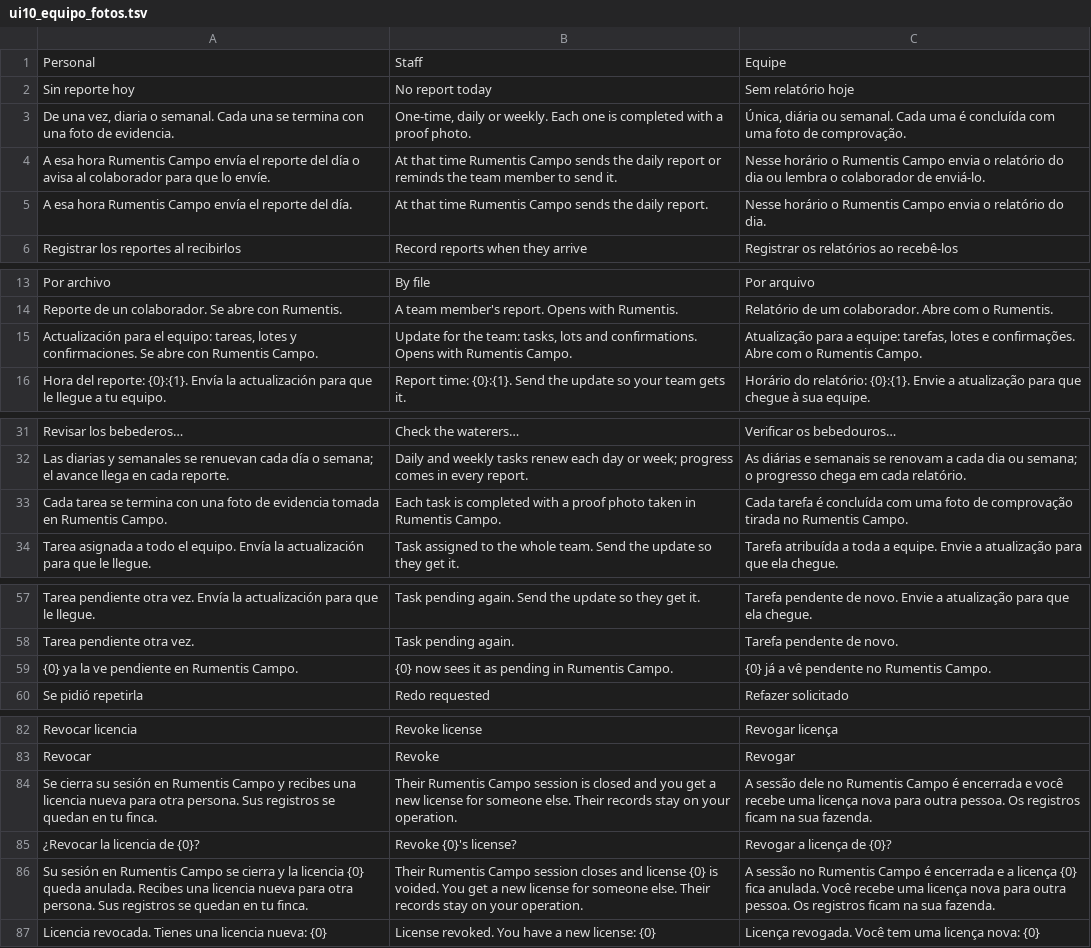
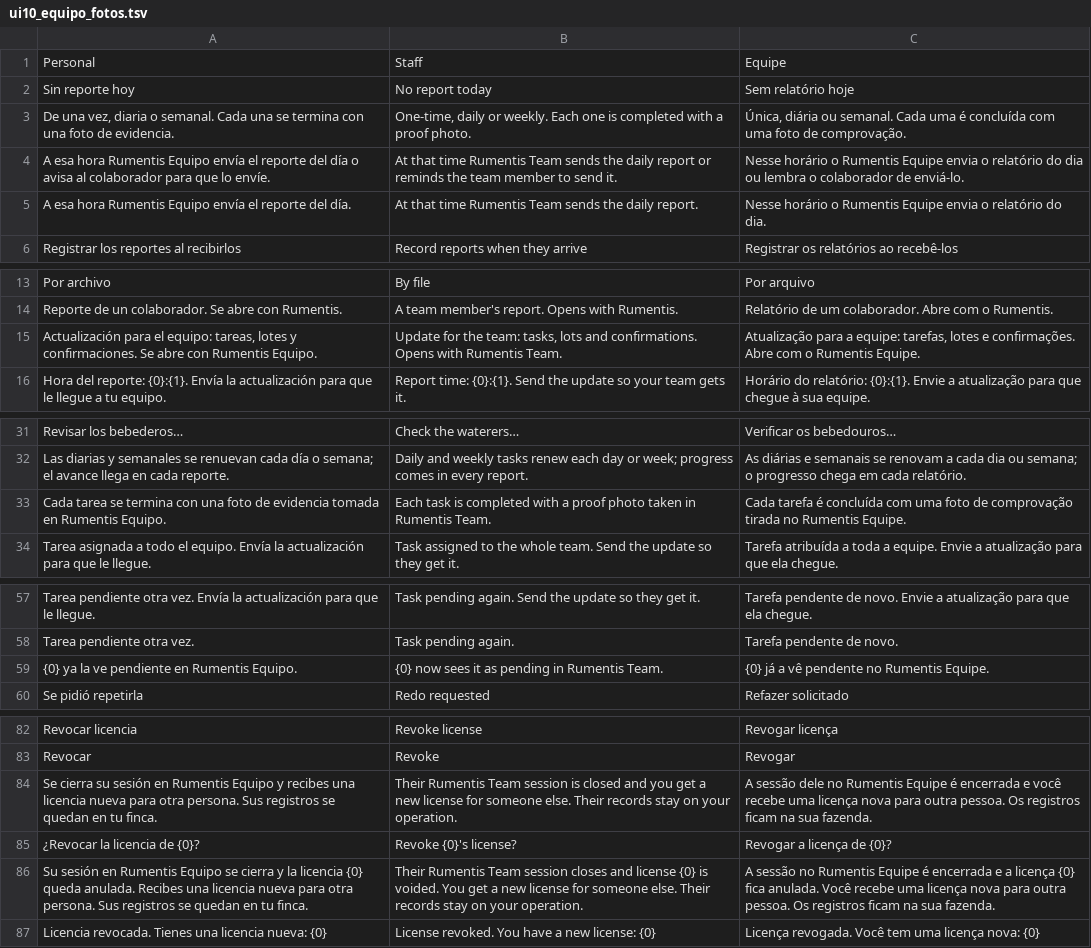
Before and after one commit to modelqdeluxe-ops/ss, a TSV file: modelo/traducciones/ui10_equipo_fotos.tsv, drawn as a sheet; only a part is shown, gaps mark what is left out; the diff covers the shown part only.

```diff
--- a/modelo/traducciones/ui10_equipo_fotos.tsv
+++ b/modelo/traducciones/ui10_equipo_fotos.tsv
@@ -3,4 +3,4 @@ Sin reporte hoy	No report today	Sem relatório hoje
 De una vez, diaria o semanal. Cada una se termina con una foto de evidencia.	One-time, daily or weekly. Each one is completed with a proof photo.	Única, diária ou semanal. Cada uma é concluída com uma foto de comprovação.
-A esa hora Rumentis Campo envía el reporte del día o avisa al colaborador para que lo envíe.	At that time Rumentis Campo sends the daily report or reminds the team member to send it.	Nesse horário o Rumentis Campo envia o relatório do dia ou lembra o colaborador de enviá-lo.
-A esa hora Rumentis Campo envía el reporte del día.	At that time Rumentis Campo sends the daily report.	Nesse horário o Rumentis Campo envia o relatório do dia.
+A esa hora Rumentis Equipo envía el reporte del día o avisa al colaborador para que lo envíe.	At that time Rumentis Team sends the daily report or reminds the team member to send it.	Nesse horário o Rumentis Equipe envia o relatório do dia ou lembra o colaborador de enviá-lo.
+A esa hora Rumentis Equipo envía el reporte del día.	At that time Rumentis Team sends the daily report.	Nesse horário o Rumentis Equipe envia o relatório do dia.
 Registrar los reportes al recibirlos	Record reports when they arrive	Registrar os relatórios ao recebê-los
@@ -14,3 +14,3 @@ Por archivo	By file	Por arquivo
 Reporte de un colaborador. Se abre con Rumentis.	A team member's report. Opens with Rumentis.	Relatório de um colaborador. Abre com o Rumentis.
-Actualización para el equipo: tareas, lotes y confirmaciones. Se abre con Rumentis Campo.	Update for the team: tasks, lots and confirmations. Opens with Rumentis Campo.	Atualização para a equipe: tarefas, lotes e confirmações. Abre com o Rumentis Campo.
+Actualización para el equipo: tareas, lotes y confirmaciones. Se abre con Rumentis Equipo.	Update for the team: tasks, lots and confirmations. Opens with Rumentis Team.	Atualização para a equipe: tarefas, lotes e confirmações. Abre com o Rumentis Equipe.
 Hora del reporte: {0}:{1}. Envía la actualización para que le llegue a tu equipo.	Report time: {0}:{1}. Send the update so your team gets it.	Horário do relatório: {0}:{1}. Envie a atualização para que chegue à sua equipe.
@@ -32,3 +32,3 @@ Revisar los bebederos…	Check the waterers…	Verificar os bebedouros…
 Las diarias y semanales se renuevan cada día o semana; el avance llega en cada reporte.	Daily and weekly tasks renew each day or week; progress comes in every report.	As diárias e semanais se renovam a cada dia ou semana; o progresso chega em cada relatório.
-Cada tarea se termina con una foto de evidencia tomada en Rumentis Campo.	Each task is completed with a proof photo taken in Rumentis Campo.	Cada tarefa é concluída com uma foto de comprovação tirada no Rumentis Campo.
+Cada tarea se termina con una foto de evidencia tomada en Rumentis Equipo.	Each task is completed with a proof photo taken in Rumentis Team.	Cada tarefa é concluída com uma foto de comprovação tirada no Rumentis Equipe.
 Tarea asignada a todo el equipo. Envía la actualización para que le llegue.	Task assigned to the whole team. Send the update so they get it.	Tarefa atribuída a toda a equipe. Envie a atualização para que ela chegue.
@@ -58,3 +58,3 @@ Tarea pendiente otra vez. Envía la actualización para que le llegue.	Task pend
 Tarea pendiente otra vez.	Task pending again.	Tarefa pendente de novo.
-{0} ya la ve pendiente en Rumentis Campo.	{0} now sees it as pending in Rumentis Campo.	{0} já a vê pendente no Rumentis Campo.
+{0} ya la ve pendiente en Rumentis Equipo.	{0} now sees it as pending in Rumentis Team.	{0} já a vê pendente no Rumentis Equipe.
 Se pidió repetirla	Redo requested	Refazer solicitado
@@ -83,5 +83,5 @@ Revocar licencia	Revoke license	Revogar licença
 Revocar	Revoke	Revogar
-Se cierra su sesión en Rumentis Campo y recibes una licencia nueva para otra persona. Sus registros se quedan en tu finca.	Their Rumentis Campo session is closed and you get a new license for someone else. Their records stay on your operation.	A sessão dele no Rumentis Campo é encerrada e você recebe uma licença nova para outra pessoa. Os registros ficam na sua fazenda.
+Se cierra su sesión en Rumentis Equipo y recibes una licencia nueva para otra persona. Sus registros se quedan en tu finca.	Their Rumentis Team session is closed and you get a new license for someone else. Their records stay on your operation.	A sessão dele no Rumentis Equipe é encerrada e você recebe uma licença nova para outra pessoa. Os registros ficam na sua fazenda.
 ¿Revocar la licencia de {0}?	Revoke {0}'s license?	Revogar a licença de {0}?
-Su sesión en Rumentis Campo se cierra y la licencia {0} queda anulada. Recibes una licencia nueva para otra persona. Sus registros se quedan en tu finca.	Their Rumentis Campo session closes and license {0} is voided. You get a new license for someone else. Their records stay on your operation.	A sessão no Rumentis Campo é encerrada e a licença {0} fica anulada. Você recebe uma licença nova para outra pessoa. Os registros ficam na sua fazenda.
+Su sesión en Rumentis Equipo se cierra y la licencia {0} queda anulada. Recibes una licencia nueva para otra persona. Sus registros se quedan en tu finca.	Their Rumentis Team session closes and license {0} is voided. You get a new license for someone else. Their records stay on your operation.	A sessão no Rumentis Equipe é encerrada e a licença {0} fica anulada. Você recebe uma licença nova para outra pessoa. Os registros ficam na sua fazenda.
 Licencia revocada. Tienes una licencia nueva: {0}	License revoked. You have a new license: {0}	Licença revogada. Você tem uma licença nova: {0}
```
Also changed, not shown: 3 edited cells elsewhere in this file, modelo/traducciones/ui9_reporte.tsv, 20 other files.
